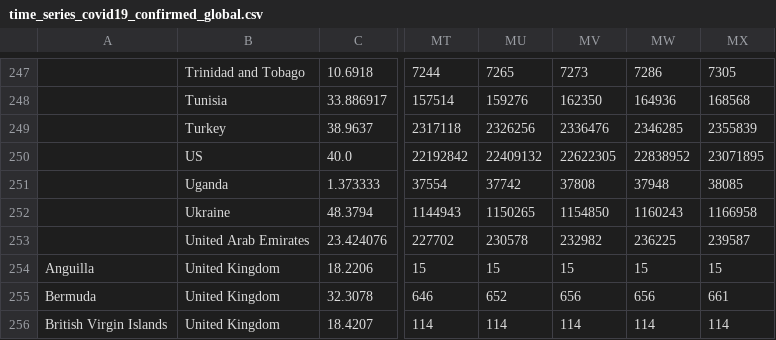
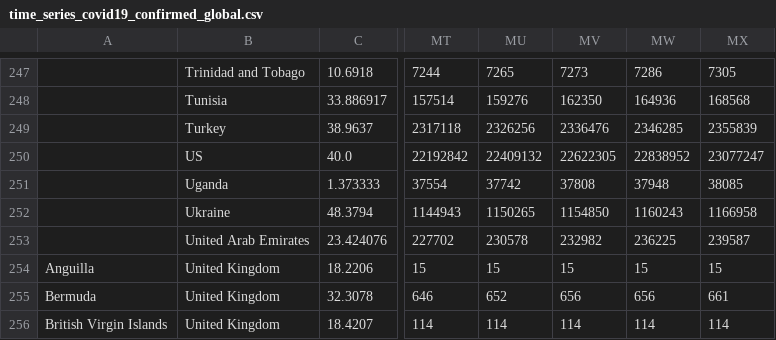
Before and after one commit to web-sys1/ActionData, a CSV file: covid19/data_sources/time_series_covid19_confirmed_global.csv, drawn as a sheet; only a part is shown, gaps mark what is left out; the diff names each change by its address in the sheet, - before the commit and + after, or states it on an @@ line.

```diff
--- a/covid19/data_sources/time_series_covid19_confirmed_global.csv
+++ b/covid19/data_sources/time_series_covid19_confirmed_global.csv
-MX250: 23071895
+MX250: 23077247
```
Also changed, not shown: covid19/data_sources/dpc-covid19-ita-regioni.csv, covid19/data_sources/time_series_covid19_deaths_global.csv, 1 other file.
